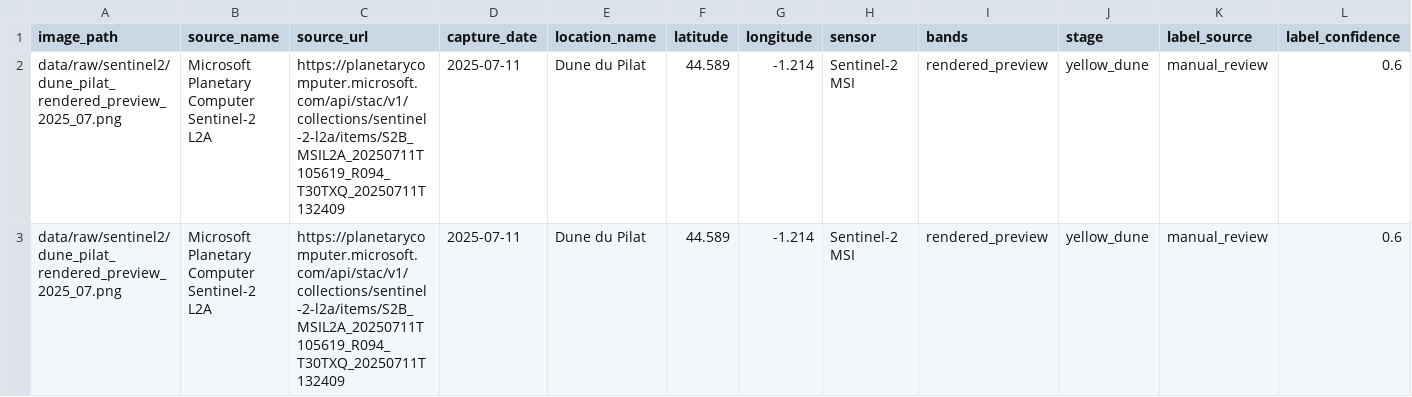
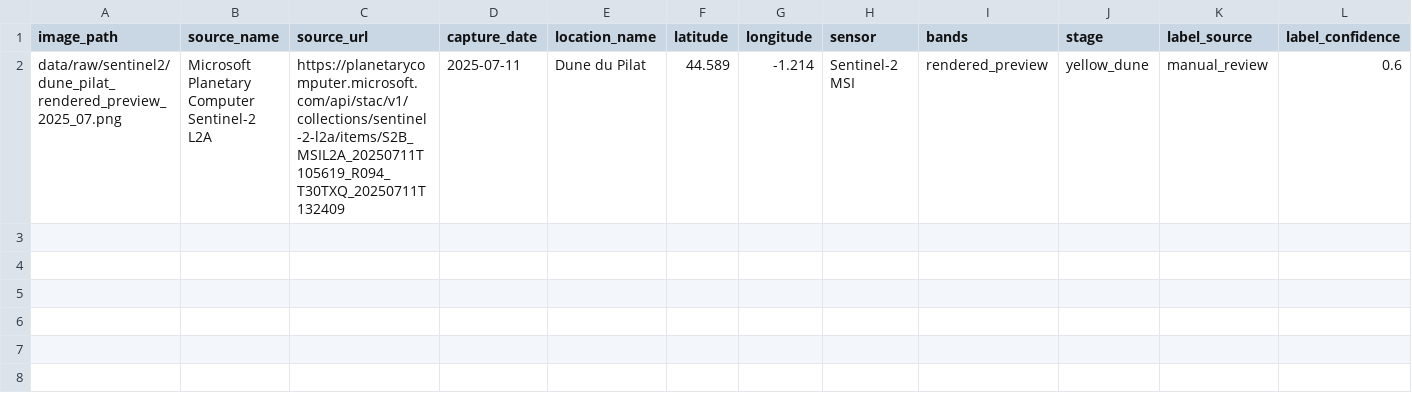
Before and after one commit to stoodlesz/dune-ai-monitoring, a CSV file: data/metadata/dune_pilat_manifest.csv, drawn as a sheet; only a part is shown; rows hold the shown columns only; the diff names each change by its address in the sheet, - before the commit and + after, or states it on an @@ line.

Commit message:
Clean Dune du Pilat manifest record

```diff
--- a/data/metadata/dune_pilat_manifest.csv
+++ b/data/metadata/dune_pilat_manifest.csv
-row 3: data/raw/sentinel2/dune_pilat_rendered_preview_2025_07.png | Microsoft Planetary Computer Sentinel-2 L2A | https://planetarycomputer.microsoft.com/api/stac/v1/collections/sentinel-2-l2a/items/S2B_MSIL2A_20250711T105619_R094_T30TXQ_20250711T132409 | 2025-07-11 | Dune du Pilat | 44.589 | -1.214 | Sentinel-2 MSI | rendered_preview | yellow_dune | manual_review | 0.6
```
